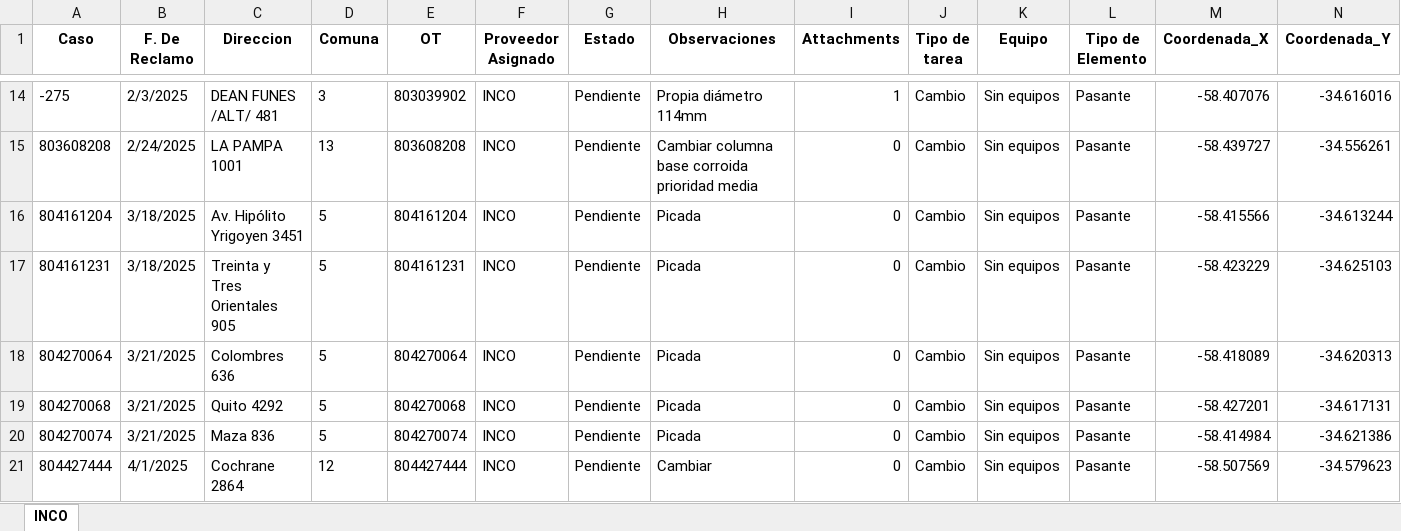
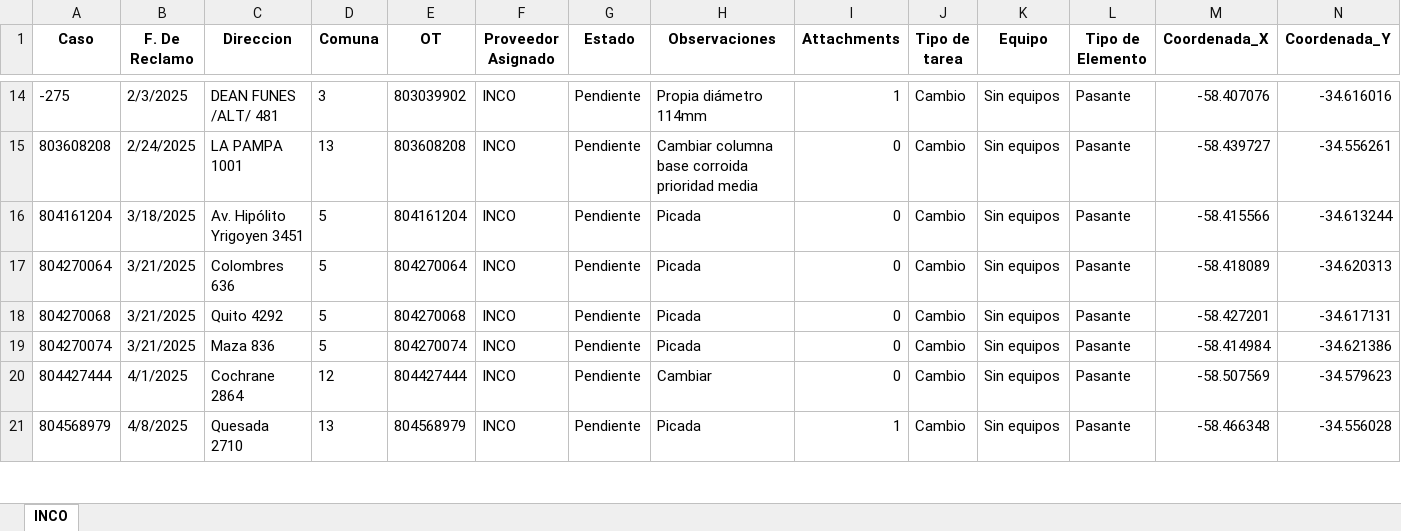
Before and after one commit to gestiondereclamosteco/inco, an Excel workbook: mapa_interactivo_INCO.xlsx, sheet INCO, drawn as a sheet; only a part is shown, gaps mark what is left out; the shorter side is filled out with more unchanged rows; values as stored, in another font and other column widths than the file's, no borders; rows hold the shown columns only; the diff names each change by its address in the sheet, - before the commit and + after, or states it on an @@ line.

Commit message:
Actualizacion automatica del mapa (2025-10-27 19:24:34)

```diff
--- a/mapa_interactivo_INCO.xlsx (sheet INCO)
+++ b/mapa_interactivo_INCO.xlsx (sheet INCO)
-row 17: 804161231 | 3/18/2025 | Treinta y Tres Orientales 905 | 5 | 804161231 | INCO | Pendiente | Picada | 0 | Cambio | Sin equipos | Pasante | -58.423229 | -34.625103
```
Also changed, not shown: 1 other file.
